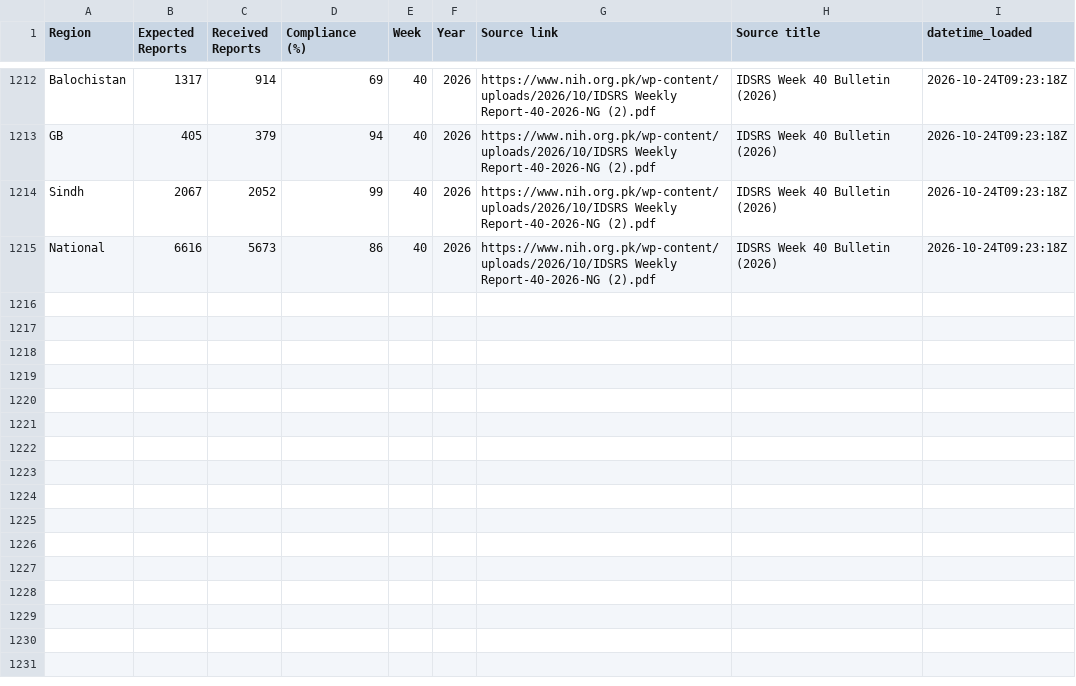
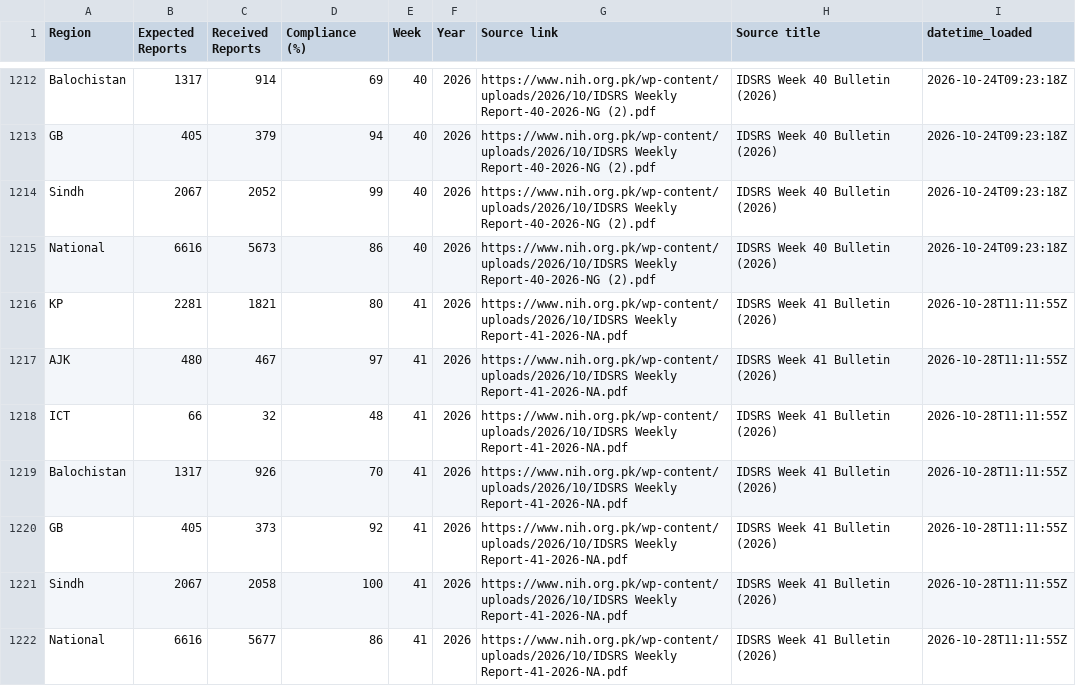
Before and after one commit to maxandersonloake/DataTriangulationEMRO, a CSV file: Data/disease/pakistan/PAK_IDSR_Compliance.csv, drawn as a sheet; only a part is shown, gaps mark what is left out.

```diff
--- a/Data/disease/pakistan/PAK_IDSR_Compliance.csv
+++ b/Data/disease/pakistan/PAK_IDSR_Compliance.csv
@@ -1215 +1215,8 @@ Sindh,2067,2052,99,40,2026,https://www.nih.org.pk/wp-content/uploads/2026/10/IDS
 National,6616,5673,86,40,2026,https://www.nih.org.pk/wp-content/uploads/2026/10/IDSRS Weekly Report-40-2026-NG (2).pdf,IDSRS Week 40 Bulletin (2026),2026-10-24T09:23:18Z
+KP,2281,1821,80,41,2026,https://www.nih.org.pk/wp-content/uploads/2026/10/IDSRS Weekly Report-41-2026-NA.pdf,IDSRS Week 41 Bulletin (2026),2026-10-28T11:11:55Z
+AJK,480,467,97,41,2026,https://www.nih.org.pk/wp-content/uploads/2026/10/IDSRS Weekly Report-41-2026-NA.pdf,IDSRS Week 41 Bulletin (2026),2026-10-28T11:11:55Z
+ICT,66,32,48,41,2026,https://www.nih.org.pk/wp-content/uploads/2026/10/IDSRS Weekly Report-41-2026-NA.pdf,IDSRS Week 41 Bulletin (2026),2026-10-28T11:11:55Z
+Balochistan,1317,926,70,41,2026,https://www.nih.org.pk/wp-content/uploads/2026/10/IDSRS Weekly Report-41-2026-NA.pdf,IDSRS Week 41 Bulletin (2026),2026-10-28T11:11:55Z
+GB,405,373,92,41,2026,https://www.nih.org.pk/wp-content/uploads/2026/10/IDSRS Weekly Report-41-2026-NA.pdf,IDSRS Week 41 Bulletin (2026),2026-10-28T11:11:55Z
+Sindh,2067,2058,100,41,2026,https://www.nih.org.pk/wp-content/uploads/2026/10/IDSRS Weekly Report-41-2026-NA.pdf,IDSRS Week 41 Bulletin (2026),2026-10-28T11:11:55Z
+National,6616,5677,86,41,2026,https://www.nih.org.pk/wp-content/uploads/2026/10/IDSRS Weekly Report-41-2026-NA.pdf,IDSRS Week 41 Bulletin (2026),2026-10-28T11:11:55Z
```
Also changed, not shown: 5 other files.
